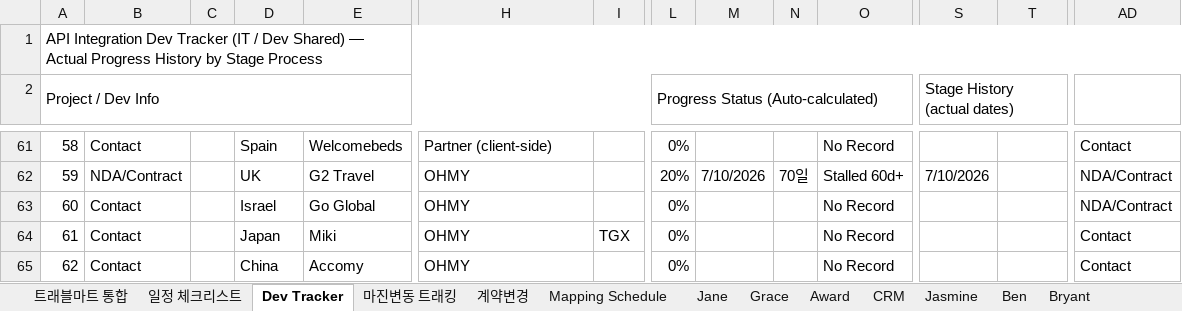
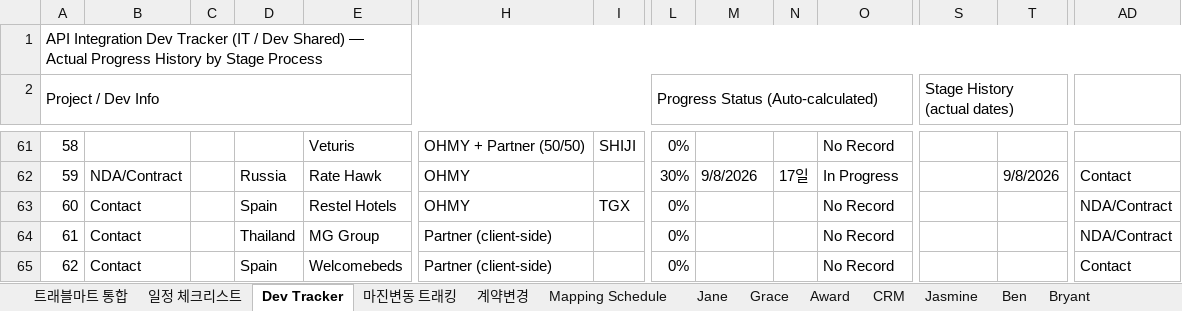
Before and after one commit to bstars00-rgb/Integration-Tracker, an Excel workbook: data/Dev_Schedule.xlsx, sheet Dev Tracker, drawn as a sheet; only a part is shown, gaps mark what is left out; values as stored, in another font and other column widths than the file's, no cell formats; conditional formats not drawn; the diff covers the shown part only; the diff names each change by its address in the sheet, - before the commit and + after, or states it on an @@ line.

```diff
--- a/data/Dev_Schedule.xlsx (sheet Dev Tracker)
+++ b/data/Dev_Schedule.xlsx (sheet Dev Tracker)
-B61: Contact
+B61: (empty)
-D61: Spain
+D61: (empty)
-E61: Welcomebeds
+E61: Veturis
-H61: Partner (client-side)
+H61: OHMY + Partner (50/50)
-I61: (empty)
+I61: SHIJI
-AD61: Contact
+AD61: (empty)
-D62: UK
+D62: Russia
-E62: G2 Travel
+E62: Rate Hawk
-L62: 20%
+L62: 30%
-M62: 7/10/2026
+M62: 9/8/2026
-N62: 70일
+N62: 17일
-O62: Stalled 60d+
+O62: In Progress
-S62 (Stage History (actual dates)): 7/10/2026
+S62 (Stage History (actual dates)): (empty)
-T62: (empty)
+T62: 9/8/2026
-AD62: NDA/Contract
+AD62: Contact
-D63: Israel
+D63: Spain
-E63: Go Global
+E63: Restel Hotels
-I63: (empty)
+I63: TGX
-D64: Japan
+D64: Thailand
-E64: Miki
+E64: MG Group
-H64:H65: OHMY
+H64:H65: Partner (client-side)
-I64: TGX
+I64: (empty)
-AD64: Contact
+AD64: NDA/Contract
-D65: China
+D65: Spain
-E65: Accomy
+E65: Welcomebeds
```
Also changed, not shown: 5 added rows, 1 removed row and 421 edited cells elsewhere in this sheet, cell formats, formulas that keep their value, 3 other files.
